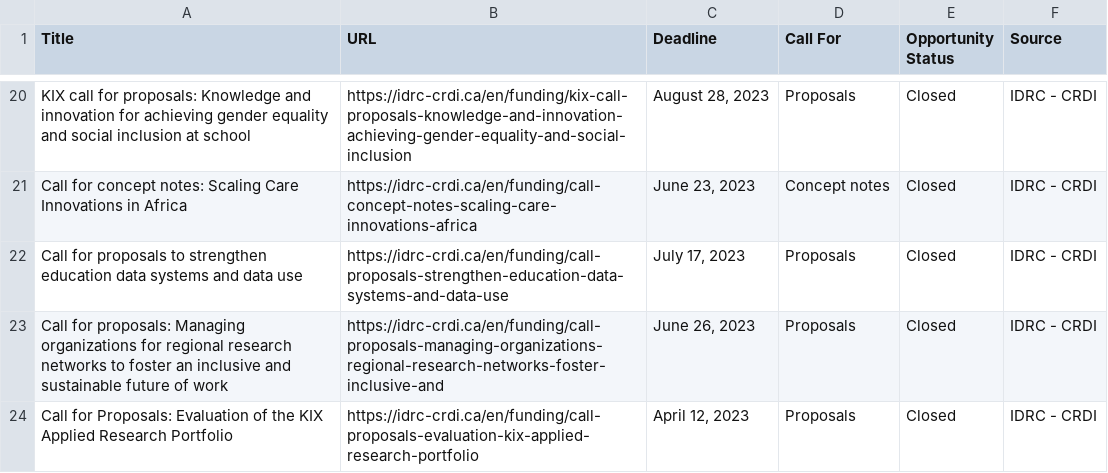
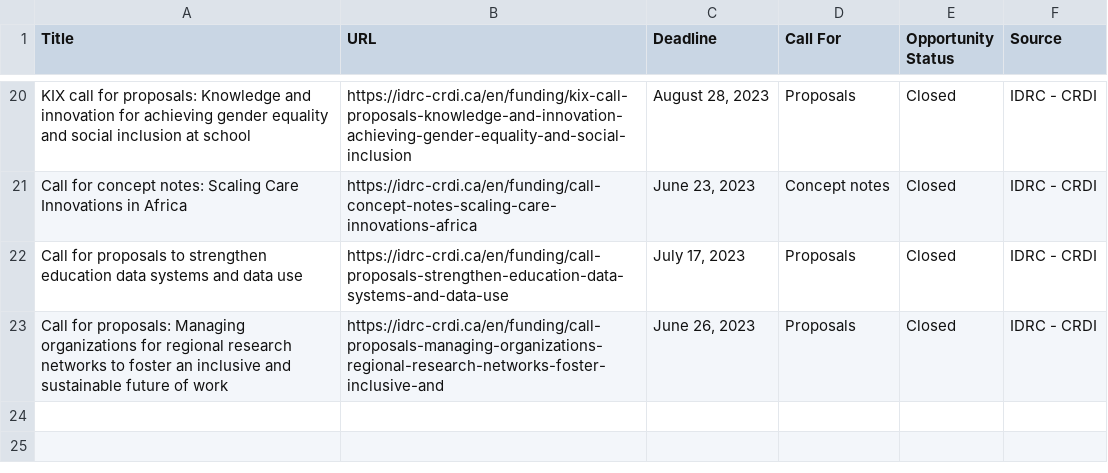
Before and after one commit to Adeben33/idrc-funding-scraper, a CSV file: idrc_funding_opportunities_detailed.csv, drawn as a sheet; only a part is shown, gaps mark what is left out.

```diff
--- a/idrc_funding_opportunities_detailed.csv
+++ b/idrc_funding_opportunities_detailed.csv
@@ -23,2 +23 @@ Call for proposals to strengthen education data systems and data use,https://idr
 Call for proposals: Managing organizations for regional research networks to foster an inclusive and sustainable future of work,https://idrc-crdi.ca/en/funding/call-proposals-managing-organizations-regional-research-networks-foster-inclusive-and,"June 26, 2023",Proposals,Closed,IDRC - CRDI
-Call for Proposals: Evaluation of the KIX Applied Research Portfolio,https://idrc-crdi.ca/en/funding/call-proposals-evaluation-kix-applied-research-portfolio,"April 12, 2023",Proposals,Closed,IDRC - CRDI
```
Also changed, not shown: 1 other file.
